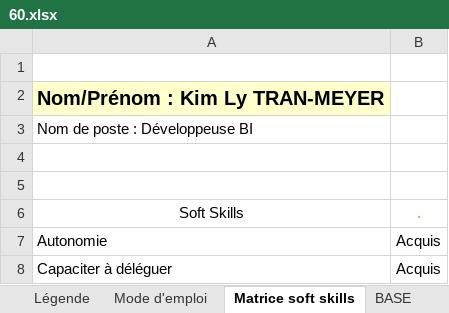
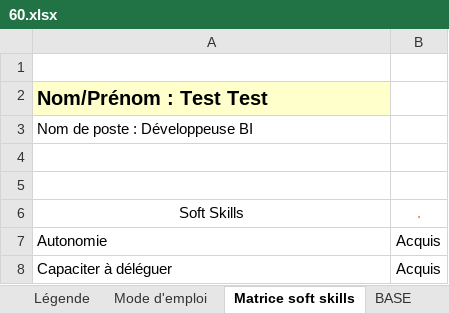
Before and after one commit to Ayyoub-ch/Travail-Stage, an Excel workbook: Projet_Matrice/Matrices/60.xlsx, sheet Matrice soft skills, drawn as a sheet; only a part is shown; values as stored, in another font and other column widths than the file's, no borders; table styles not drawn; the diff names each change by its address in the sheet, - before the commit and + after, or states it on an @@ line.

```diff
--- a/Projet_Matrice/Matrices/60.xlsx (sheet Matrice soft skills)
+++ b/Projet_Matrice/Matrices/60.xlsx (sheet Matrice soft skills)
-A2: Nom/Prénom : Kim Ly TRAN-MEYER
+A2: Nom/Prénom : Test Test
```
Also changed, not shown: sheet Matrice hard skills, 5 other files.
